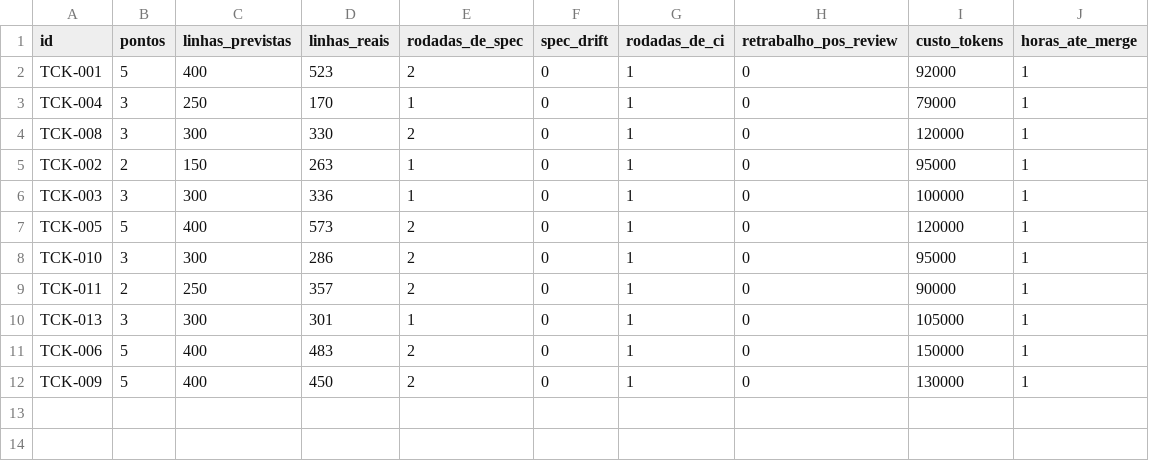
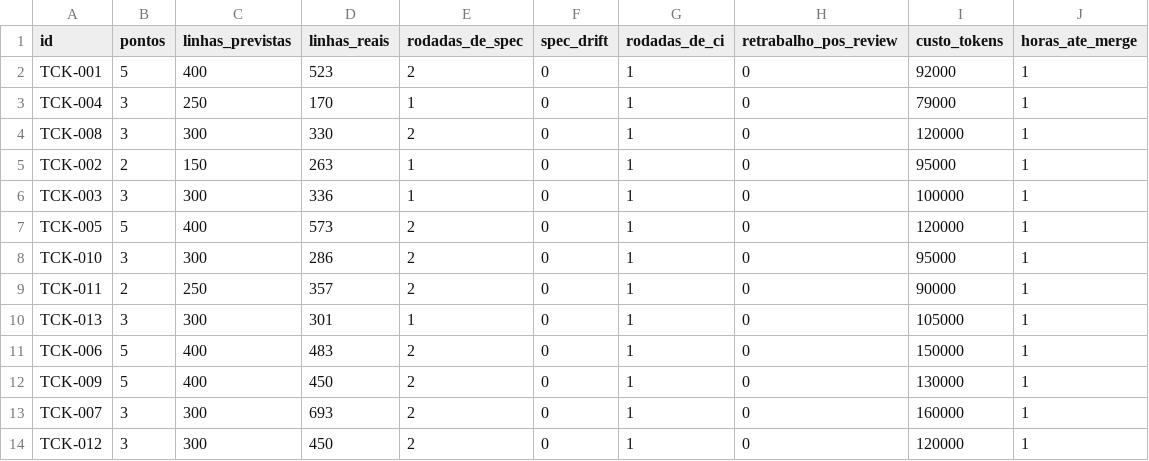
Before and after one commit to horizonfps/ooc-local, a CSV file: docs/pipeline-metrics.csv, drawn as a sheet.

Commit message:
Wave 4 fechada: TCK-007/012 done e metricas registradas

```diff
--- a/docs/pipeline-metrics.csv
+++ b/docs/pipeline-metrics.csv
@@ -12 +12,3 @@ TCK-006,5,400,483,2,0,1,0,150000,1
 TCK-009,5,400,450,2,0,1,0,130000,1
+TCK-007,3,300,693,2,0,1,0,160000,1
+TCK-012,3,300,450,2,0,1,0,120000,1
```
Also changed, not shown: 2 other files.
